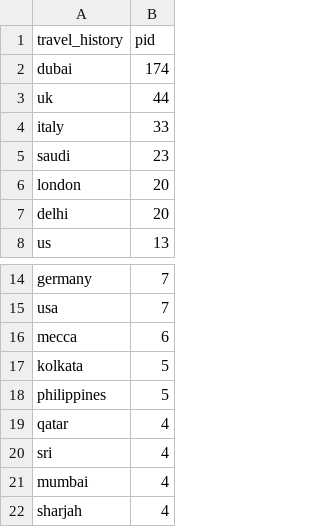
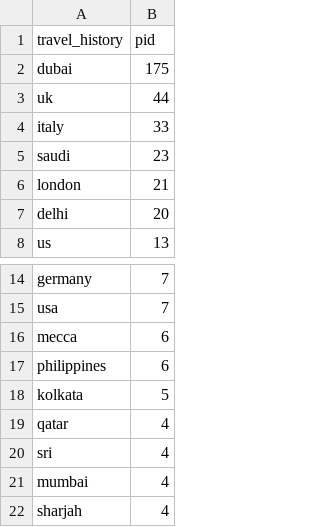
Before and after one commit to ai-splash/corona_india_data, a CSV file: travel_history.csv, drawn as a sheet; only a part is shown, gaps mark what is left out.

Commit message:
Updates on 31/03/2020 10:05:40

```diff
--- a/travel_history.csv
+++ b/travel_history.csv
@@ -1,3 +1,3 @@
 travel_history,pid
-dubai,174
+dubai,175
 uk,44
@@ -5,3 +5,3 @@ italy,33
 saudi,23
-london,20
+london,21
 delhi,20
@@ -16,4 +16,4 @@ usa,7
 mecca,6
+philippines,6
 kolkata,5
-philippines,5
 qatar,4
```
